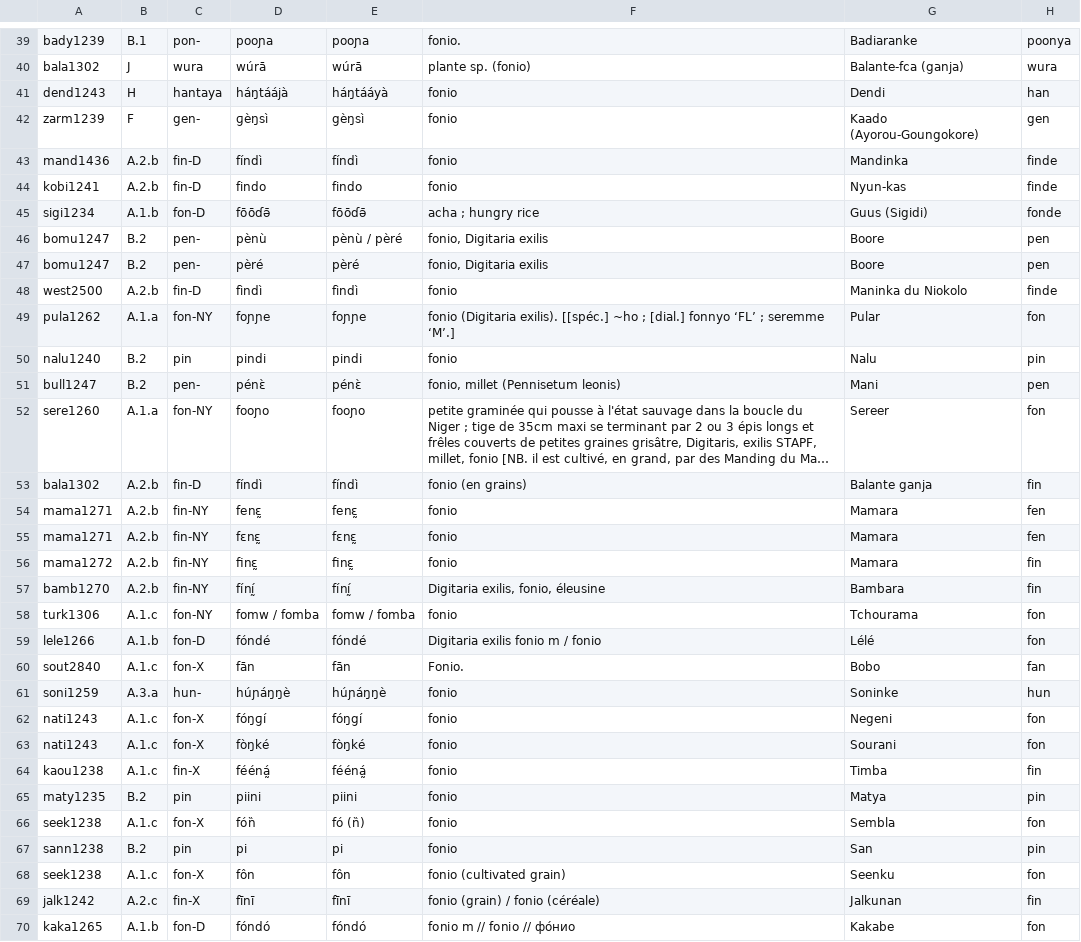
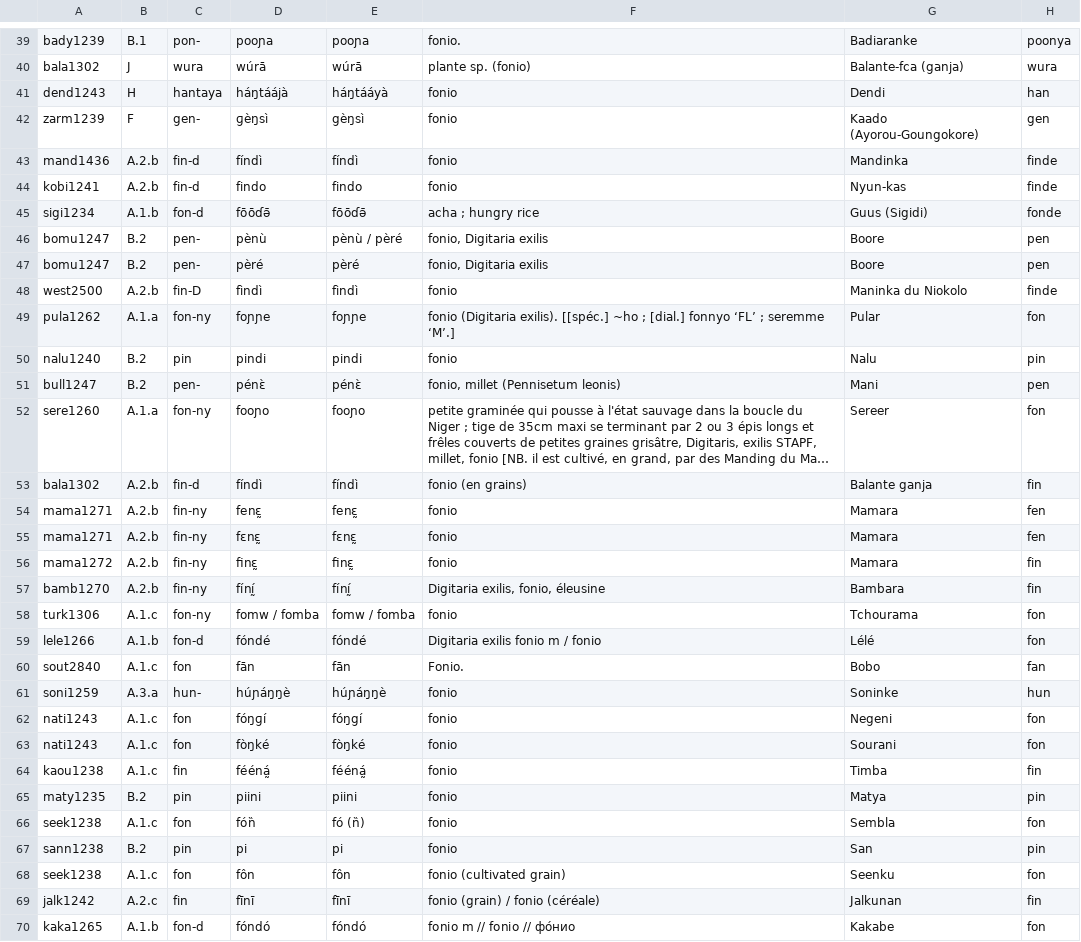
Before and after one commit to nickgestrich/WAlingex, a CSV file: analysis/data/raw_data/fonio.csv, drawn as a sheet; only a part is shown, gaps mark what is left out; long unchanged cells end in …; the diff covers the shown part only; the diff names each change by its address in the sheet, - before the commit and + after, or states it on an @@ line.

```diff
--- a/analysis/data/raw_data/fonio.csv
+++ b/analysis/data/raw_data/fonio.csv
-C43:C44: fin-D
+C43:C44: fin-d
-C45: fon-D
+C45: fon-d
-C49: fon-NY
+C49: fon-ny
-C52: fon-NY
+C52: fon-ny
-C53: fin-D
+C53: fin-d
-C54:C57: fin-NY
+C54:C57: fin-ny
-C58: fon-NY
+C58: fon-ny
-C59: fon-D
+C59: fon-d
-C60: fon-X
+C60: fon
-C62:C63: fon-X
+C62:C63: fon
-C64: fin-X
+C64: fin
-C66: fon-X
+C66: fon
-C68: fon-X
+C68: fon
-C69: fin-X
+C69: fin
-C70: fon-D
+C70: fon-d
```
Also changed, not shown: 55 edited cells elsewhere in this file, analysis/data/raw_data/gold.csv, analysis/data/raw_data/salt.csv, 7 other files.
